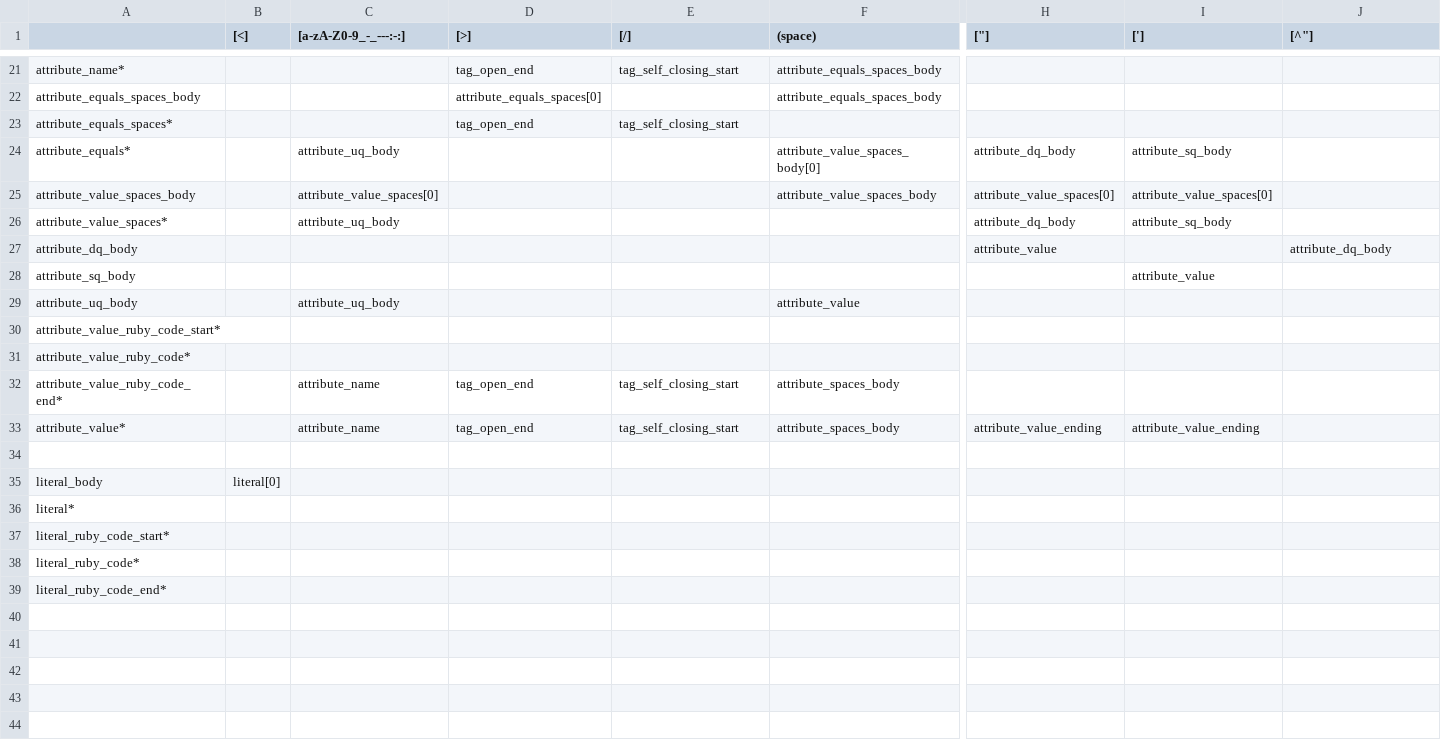
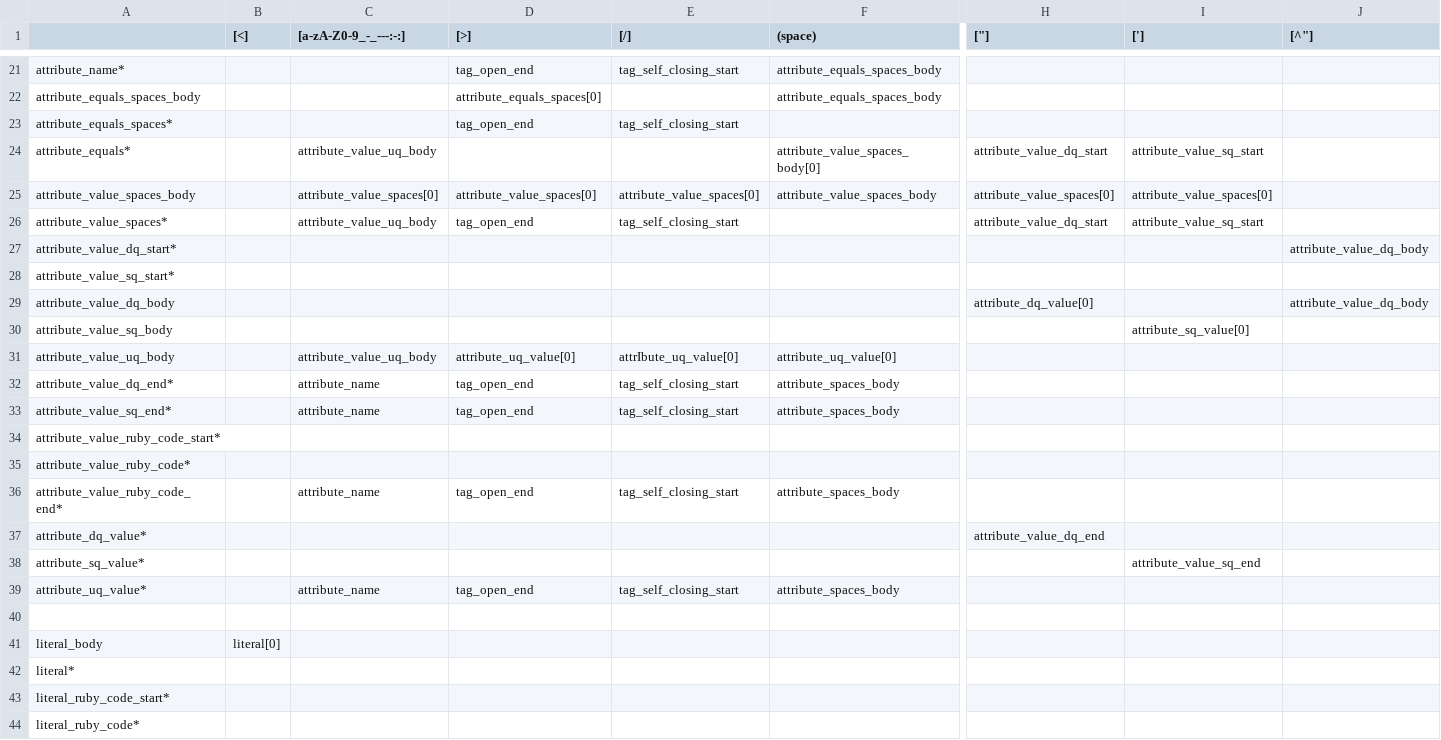
Before and after one commit to camertron/rux, a CSV file: lib/rux/lex/states.csv, drawn as a sheet; only a part is shown, gaps mark what is left out; the shorter side is filled out with more unchanged rows; removed rows and columns are numbered as before the commit, all else as after; rows hold the shown columns only; the diff names each change by its address in the sheet, - before the commit and + after, or states it on an @@ line.

```diff
--- a/lib/rux/lex/states.csv
+++ b/lib/rux/lex/states.csv
-C24 ([a-zA-Z0-9_-_---:-:]): attribute_uq_body
+C24 ([a-zA-Z0-9_-_---:-:]): attribute_value_uq_body
-H24 (["]): attribute_dq_body
+H24 (["]): attribute_value_dq_start
-I24 ([']): attribute_sq_body
+I24 ([']): attribute_value_sq_start
-D25 ([>]): (empty)
+D25 ([>]): attribute_value_spaces[0]
-E25 ([/]): (empty)
+E25 ([/]): attribute_value_spaces[0]
-C26 ([a-zA-Z0-9_-_---:-:]): attribute_uq_body
+C26 ([a-zA-Z0-9_-_---:-:]): attribute_value_uq_body
-D26 ([>]): (empty)
+D26 ([>]): tag_open_end
-E26 ([/]): (empty)
+E26 ([/]): tag_self_closing_start
-H26 (["]): attribute_dq_body
+H26 (["]): attribute_value_dq_start
-I26 ([']): attribute_sq_body
+I26 ([']): attribute_value_sq_start
-row 27: attribute_dq_body |  |  |  |  |  | attribute_value |  | attribute_dq_body
-row 28: attribute_sq_body |  |  |  |  |  |  | attribute_value
-row 29: attribute_uq_body |  | attribute_uq_body |  |  | attribute_value
+row 27: attribute_value_dq_start* |  |  |  |  |  |  |  | attribute_value_dq_body
+row 28: attribute_value_sq_start*
+row 29: attribute_value_dq_body |  |  |  |  |  | attribute_dq_value[0] |  | attribute_value_dq_body
+row 30: attribute_value_sq_body |  |  |  |  |  |  | attribute_sq_value[0]
+row 31: attribute_value_uq_body |  | attribute_value_uq_body | attribute_uq_value[0] | attrIbute_uq_value[0] | attribute_uq_value[0]
+row 32: attribute_value_dq_end* |  | attribute_name | tag_open_end | tag_self_closing_start | attribute_spaces_body
+row 33: attribute_value_sq_end* |  | attribute_name | tag_open_end | tag_self_closing_start | attribute_spaces_body
+row 37: attribute_dq_value* |  |  |  |  |  | attribute_value_dq_end
+row 38: attribute_sq_value* |  |  |  |  |  |  | attribute_value_sq_end
-A39: attribute_value*
+A39: attribute_uq_value*
-H39 (["]): attribute_value_ending
+H39 (["]): (empty)
-I39 ([']): attribute_value_ending
+I39 ([']): (empty)
```
Also changed, not shown: 52 other files.
